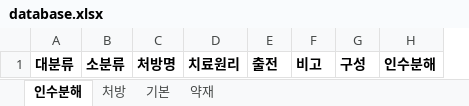
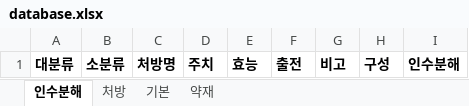
Before and after one commit to dkfmaekdnjfk/herb_factorization, an Excel workbook: database.xlsx, sheet 인수분해, drawn as a sheet; values as stored, in another font and other column widths than the file's, no borders; removed rows and columns are numbered as before the commit, all else as after; the diff names each change by its address in the sheet, - before the commit and + after, or states it on an @@ line.

```diff
--- a/database.xlsx (sheet 인수분해)
+++ b/database.xlsx (sheet 인수분해)
-column D, row 1: 치료원리
+column D, row 1: 주치
+column E, row 1: 효능
```
Also changed, not shown: sheet 약재, sheet 기본, sheet 처방, 2 other files.
